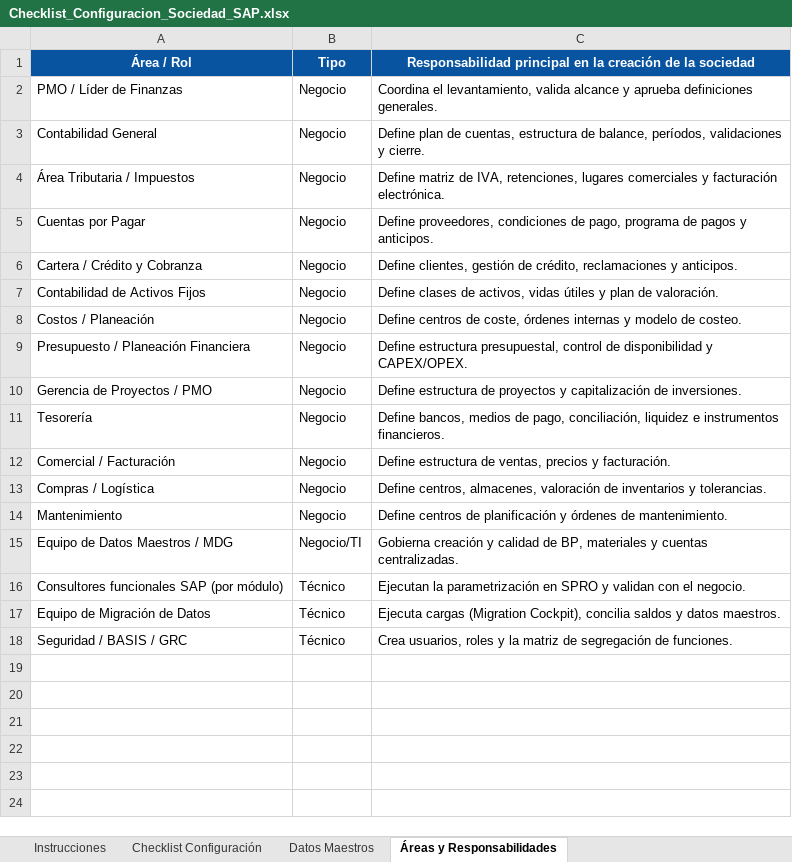
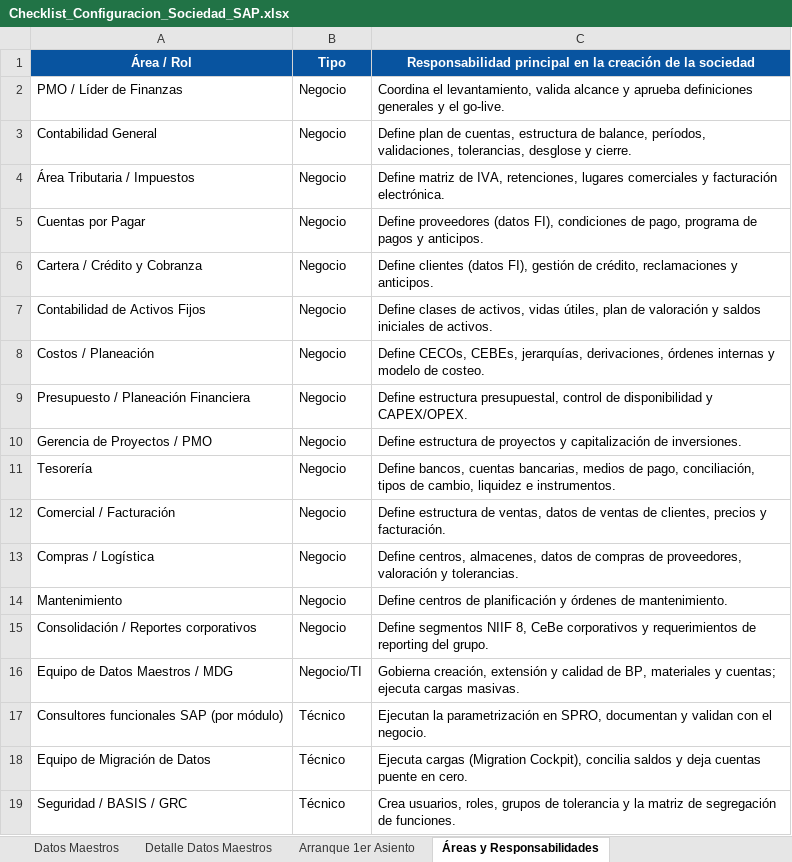
Before and after one commit to casg182/DiplomadoIA, an Excel workbook: app-configuracion-sociedades/checklist/Checklist_Configuracion_Sociedad_SAP.xlsx, sheet Áreas y Responsabilidades, drawn as a sheet; values as stored, in another font and other column widths than the file's, no borders; addresses are those after the commit; the diff names each change by its address in the sheet, - before the commit and + after, or states it on an @@ line.

```diff
--- a/app-configuracion-sociedades/checklist/Checklist_Configuracion_Sociedad_SAP.xlsx (sheet Áreas y Responsabilidades)
+++ b/app-configuracion-sociedades/checklist/Checklist_Configuracion_Sociedad_SAP.xlsx (sheet Áreas y Responsabilidades)
+sheet tab: Detalle Datos Maestros
+sheet tab: Arranque 1er Asiento
-C2: …aprueba definiciones generales.
+C2: …aprueba definiciones generales y el go-live.
-C3: …balance, períodos, validaciones y cierre.
+C3: …balance, períodos, validaciones, tolerancias, desglose y cierre.
-C5: Define proveedores, condiciones de…
+C5: Define proveedores (datos FI), condiciones de…
-C6: Define clientes, gestión de…
+C6: Define clientes (datos FI), gestión de…
-C7: …activos, vidas útiles y plan de valoración.
+C7: …activos, vidas útiles, plan de valoración y saldos iniciales de activos.
-C8: Define centros de coste, órdenes internas…
+C8: Define CECOs, CEBEs, jerarquías, derivaciones, órdenes internas…
-C11: Define bancos, medios de pago, conciliación, liquidez e instrumentos financieros.
+C11: Define bancos, cuentas bancarias, medios de pago, conciliación, tipos de cambio, liquidez e instrumentos.
-C12: …de ventas, precios y…
+C12: …de ventas, datos de ventas de clientes, precios y…
-C13: …centros, almacenes, valoración de inventarios y tolerancias.
+C13: …centros, almacenes, datos de compras de proveedores, valoración y tolerancias.
+row 15: Consolidación / Reportes corporativos | Negocio | Define segmentos NIIF 8, CeBe corporativos y requerimientos de reporting del grupo.
-C16: Gobierna creación y calidad de BP, materiales y cuentas centralizadas.
+C16: Gobierna creación, extensión y calidad de BP, materiales y cuentas; ejecuta cargas masivas.
-C17: …parametrización en SPRO y validan…
+C17: …parametrización en SPRO, documentan y validan…
-C18: …saldos y datos maestros.
+C18: …saldos y deja cuentas puente en cero.
-C19: Crea usuarios, roles y la…
+C19: Crea usuarios, roles, grupos de tolerancia y la…
```
Also changed, not shown: sheet Datos Maestros, sheet Checklist Configuración, sheet Instrucciones, 8 other files.
